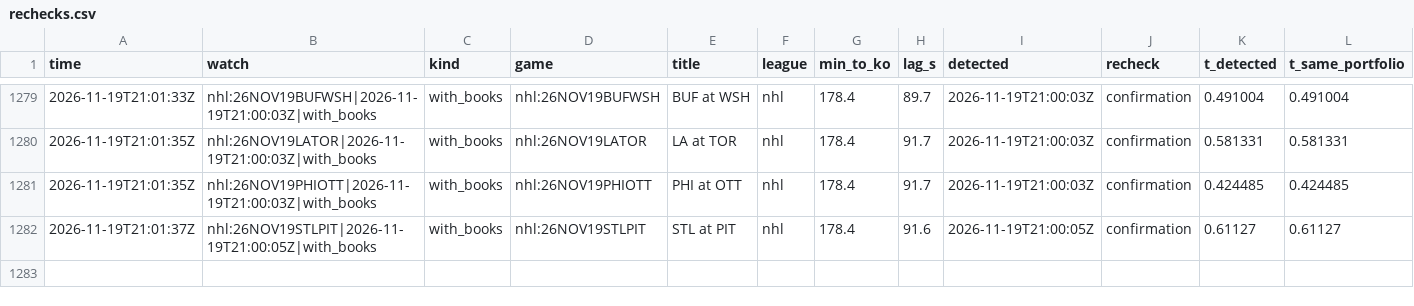
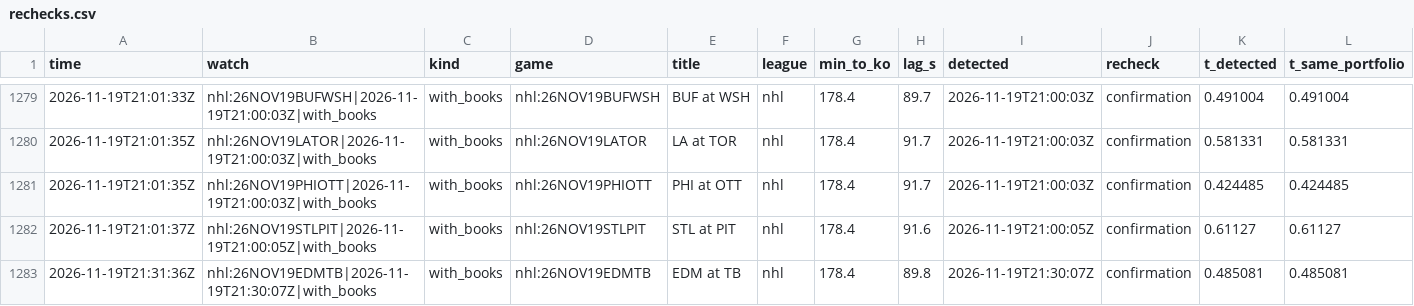
Before and after one commit to TFGdeprova/tfg-upf-test, a CSV file: results/rechecks.csv, drawn as a sheet; only a part is shown, gaps mark what is left out; rows hold the shown columns only; the diff names each change by its address in the sheet, - before the commit and + after, or states it on an @@ line.

```diff
--- a/results/rechecks.csv
+++ b/results/rechecks.csv
+row 1283: 2026-11-19T21:31:36Z | nhl:26NOV19EDMTB|2026-11-19T21:30:07Z|with_books | with_books | nhl:26NOV19EDMTB | EDM at TB | nhl | 178.4 | 89.8 | 2026-11-19T21:30:07Z | confirmation | 0.485081 | 0.485081
```
Also changed, not shown: results/depth.csv, results/opportunities_books.csv, 6 other files.
